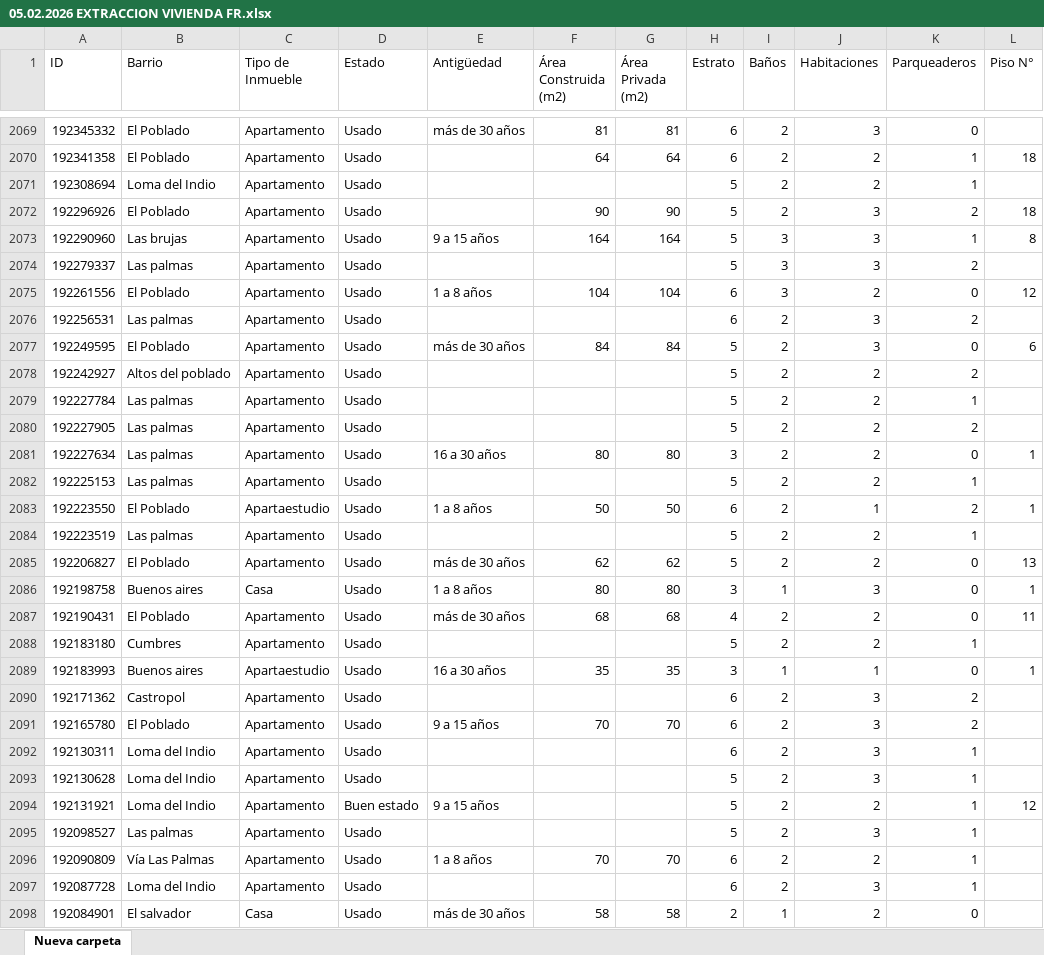
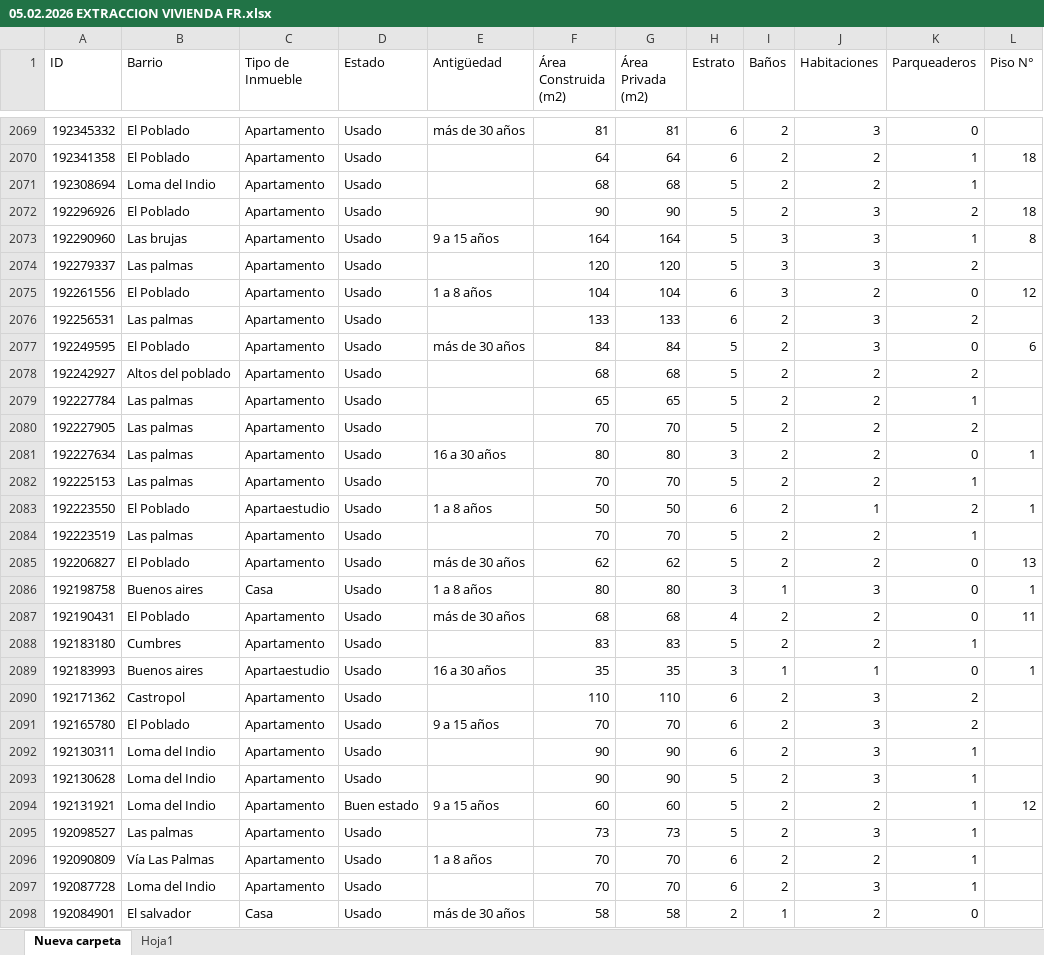
Before and after one commit to EloisaCB43/Proyecto2_ML, an Excel workbook: data/05.02.2026 EXTRACCION VIVIENDA FR.xlsx, sheet Nueva carpeta, drawn as a sheet; only a part is shown, gaps mark what is left out; values as stored, in another font and other column widths than the file's, no cell formats; table styles not drawn; the diff covers the shown part only; the diff names each change by its address in the sheet, - before the commit and + after, or states it on an @@ line.

```diff
--- a/data/05.02.2026 EXTRACCION VIVIENDA FR.xlsx (sheet Nueva carpeta)
+++ b/data/05.02.2026 EXTRACCION VIVIENDA FR.xlsx (sheet Nueva carpeta)
+sheet tab: Hoja1
-F2071 (Área Construida (m2)): (empty)
+F2071 (Área Construida (m2)): 68
-G2071 (Área Privada (m2)): (empty)
+G2071 (Área Privada (m2)): 68
-F2074 (Área Construida (m2)): (empty)
+F2074 (Área Construida (m2)): 120
-G2074 (Área Privada (m2)): (empty)
+G2074 (Área Privada (m2)): 120
-F2076 (Área Construida (m2)): (empty)
+F2076 (Área Construida (m2)): 133
-G2076 (Área Privada (m2)): (empty)
+G2076 (Área Privada (m2)): 133
-F2078 (Área Construida (m2)): (empty)
+F2078 (Área Construida (m2)): 68
-G2078 (Área Privada (m2)): (empty)
+G2078 (Área Privada (m2)): 68
-F2079 (Área Construida (m2)): (empty)
+F2079 (Área Construida (m2)): 65
-G2079 (Área Privada (m2)): (empty)
+G2079 (Área Privada (m2)): 65
-F2080 (Área Construida (m2)): (empty)
+F2080 (Área Construida (m2)): 70
-G2080 (Área Privada (m2)): (empty)
+G2080 (Área Privada (m2)): 70
-F2082 (Área Construida (m2)): (empty)
+F2082 (Área Construida (m2)): 70
-G2082 (Área Privada (m2)): (empty)
+G2082 (Área Privada (m2)): 70
-F2084 (Área Construida (m2)): (empty)
+F2084 (Área Construida (m2)): 70
-G2084 (Área Privada (m2)): (empty)
+G2084 (Área Privada (m2)): 70
-F2088 (Área Construida (m2)): (empty)
+F2088 (Área Construida (m2)): 83
-G2088 (Área Privada (m2)): (empty)
+G2088 (Área Privada (m2)): 83
-F2090 (Área Construida (m2)): (empty)
+F2090 (Área Construida (m2)): 110
-G2090 (Área Privada (m2)): (empty)
+G2090 (Área Privada (m2)): 110
-F2092:F2093 (Área Construida (m2)): (empty)
+F2092:F2093 (Área Construida (m2)): 90
-G2092:G2093 (Área Privada (m2)): (empty)
+G2092:G2093 (Área Privada (m2)): 90
-F2094 (Área Construida (m2)): (empty)
+F2094 (Área Construida (m2)): 60
-G2094 (Área Privada (m2)): (empty)
+G2094 (Área Privada (m2)): 60
-F2095 (Área Construida (m2)): (empty)
+F2095 (Área Construida (m2)): 73
-G2095 (Área Privada (m2)): (empty)
+G2095 (Área Privada (m2)): 73
-F2097 (Área Construida (m2)): (empty)
+F2097 (Área Construida (m2)): 70
-G2097 (Área Privada (m2)): (empty)
+G2097 (Área Privada (m2)): 70
```
Also changed, not shown: 15 added rows, 16 removed rows, 341 moved rows and 333 edited cells elsewhere in this sheet, cell formats.
